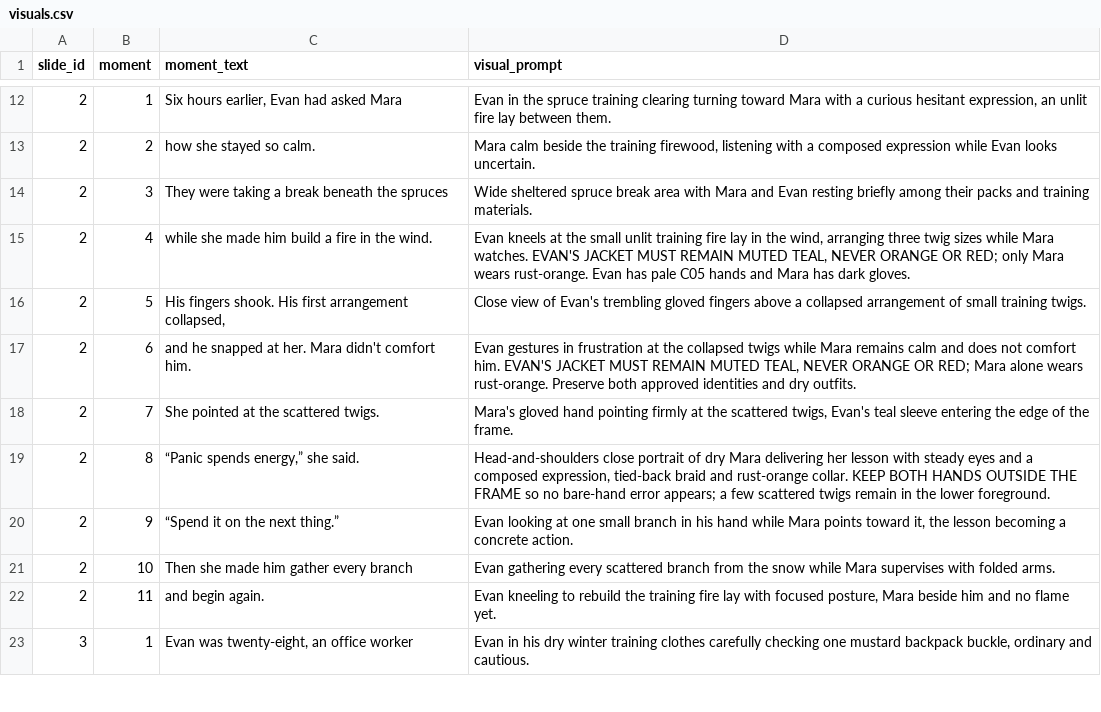
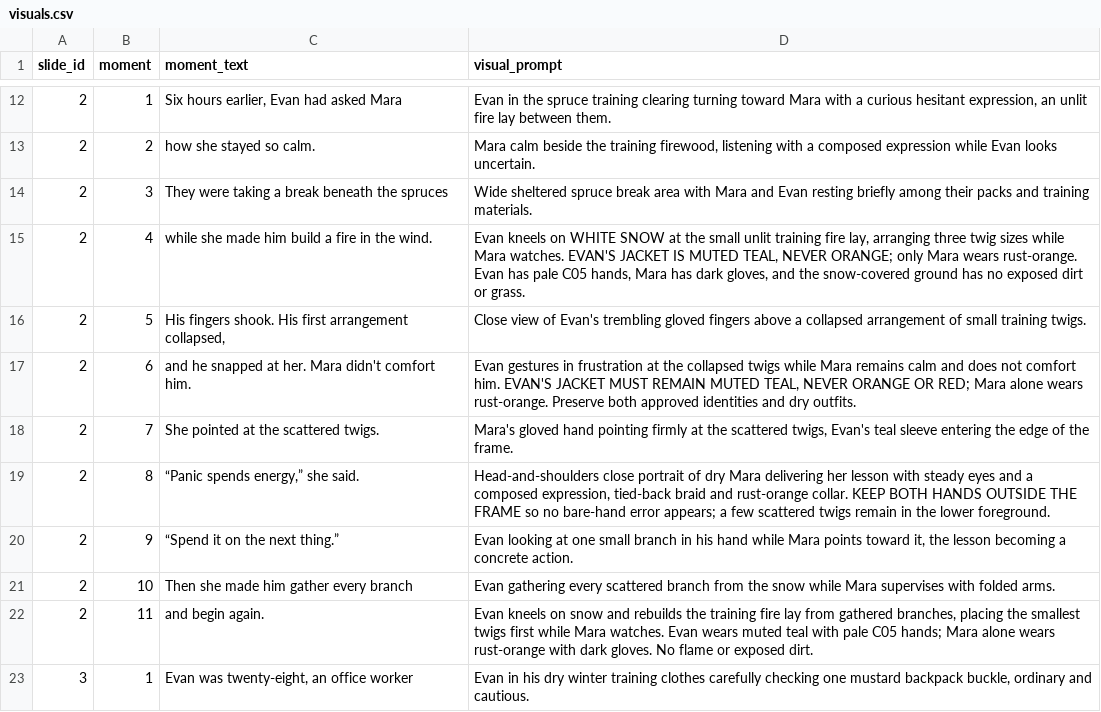
Before and after one commit to AsuraXP/Survival, a CSV file: examples/save_the_guide_part_01_video/visuals.csv, drawn as a sheet; only a part is shown, gaps mark what is left out.

Commit message:
save the guide: complete corrected training section
Co-authored-by: arena-agent <297053741+arena-agent@users.noreply.github.com>

```diff
--- a/examples/save_the_guide_part_01_video/visuals.csv
+++ b/examples/save_the_guide_part_01_video/visuals.csv
@@ -14,3 +14,3 @@ slide_id,moment,moment_text,visual_prompt
 2,3,They were taking a break beneath the spruces,Wide sheltered spruce break area with Mara and Evan resting briefly among their packs and training materials.
-2,4,while she made him build a fire in the wind.,"Evan kneels at the small unlit training fire lay in the wind, arranging three twig sizes while Mara watches. EVAN'S JACKET MUST REMAIN MUTED TEAL, NEVER ORANGE OR RED; only Mara wears rust-orange. Evan has pale C05 hands and Mara has dark gloves."
+2,4,while she made him build a fire in the wind.,"Evan kneels on WHITE SNOW at the small unlit training fire lay, arranging three twig sizes while Mara watches. EVAN'S JACKET IS MUTED TEAL, NEVER ORANGE; only Mara wears rust-orange. Evan has pale C05 hands, Mara has dark gloves, and the snow-covered ground has no exposed dirt or grass."
 2,5,"His fingers shook. His first arrangement collapsed,",Close view of Evan's trembling gloved fingers above a collapsed arrangement of small training twigs.
@@ -21,3 +21,3 @@ slide_id,moment,moment_text,visual_prompt
 2,10,Then she made him gather every branch,Evan gathering every scattered branch from the snow while Mara supervises with folded arms.
-2,11,and begin again.,"Evan kneeling to rebuild the training fire lay with focused posture, Mara beside him and no flame yet."
+2,11,and begin again.,"Evan kneels on snow and rebuilds the training fire lay from gathered branches, placing the smallest twigs first while Mara watches. Evan wears muted teal with pale C05 hands; Mara alone wears rust-orange with dark gloves. No flame or exposed dirt."
 3,1,"Evan was twenty-eight, an office worker","Evan in his dry winter training clothes carefully checking one mustard backpack buckle, ordinary and cautious."
```
Also changed, not shown: 8 other files.
